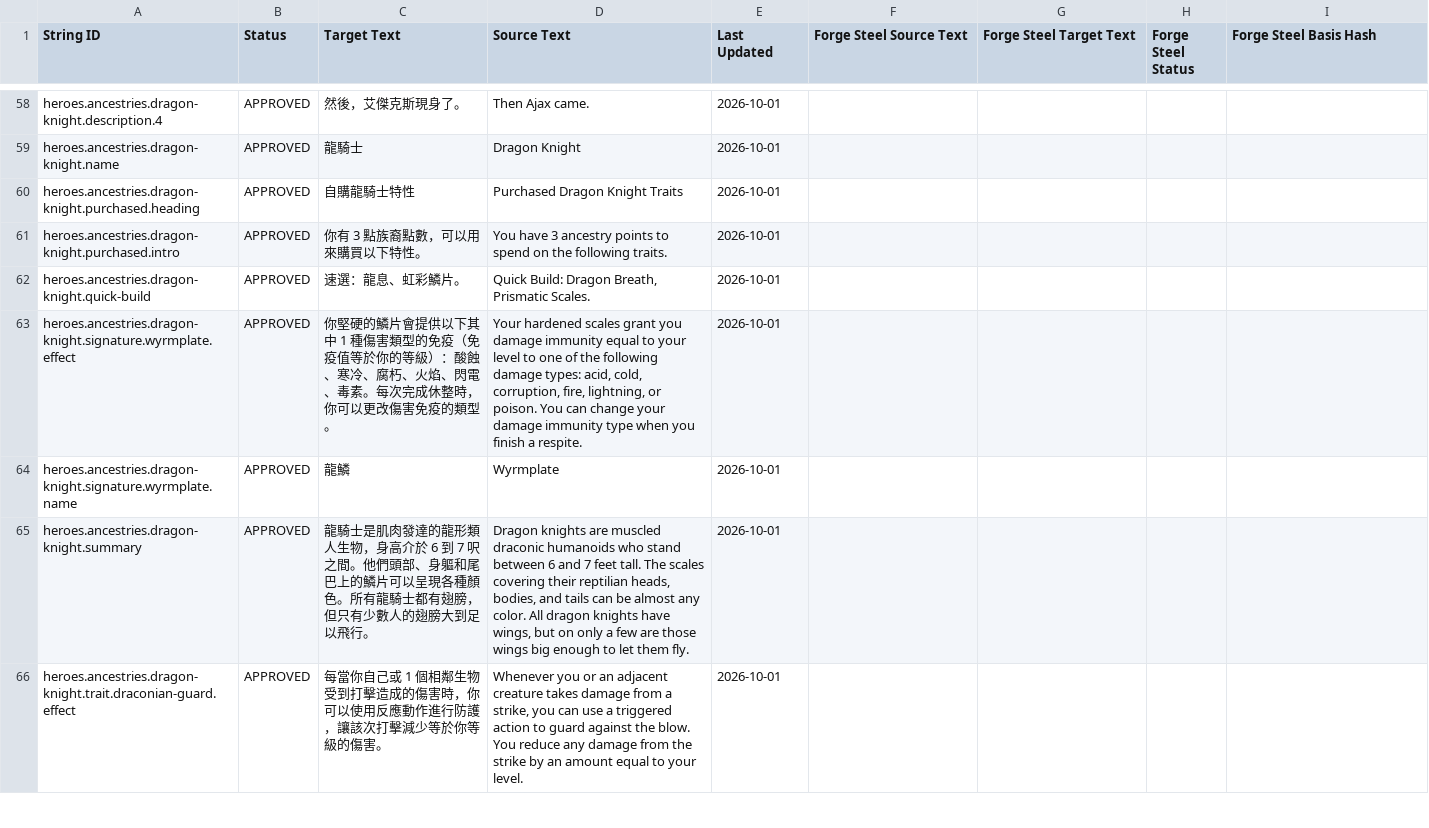
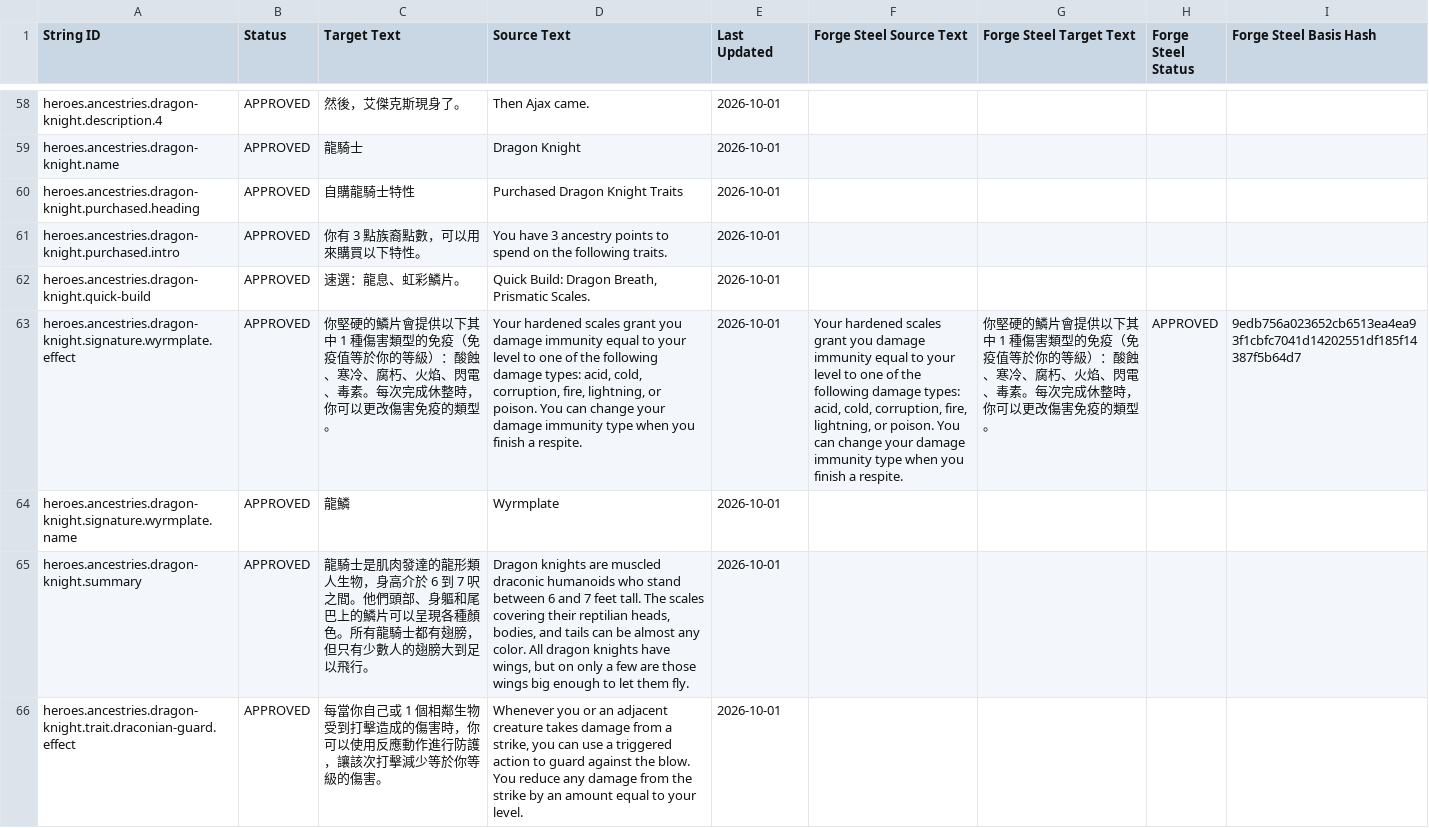
Before and after one commit to boyiad2110/forgesteel-zh-tw, a CSV file: l10n/sheet-snapshot/strings.csv, drawn as a sheet; only a part is shown, gaps mark what is left out; the diff names each change by its address in the sheet, - before the commit and + after, or states it on an @@ line.

Commit message:
Localize ancestry and culture configuration
Localize approved ancestry and culture UI strings and project Wyrmplate dynamic values using the approved display template.

```diff
--- a/l10n/sheet-snapshot/strings.csv
+++ b/l10n/sheet-snapshot/strings.csv
-F63 (Forge Steel Source Text): (empty)
+F63 (Forge Steel Source Text): Your hardened scales grant you damage immunity equal to your level to one of the following damage types: acid, cold, corruption, fire, lightning, or poison. You can change your damage immunity type when you finish a respite.
-G63 (Forge Steel Target Text): (empty)
+G63 (Forge Steel Target Text): 你堅硬的鱗片會提供以下其中 1 種傷害類型的免疫（免疫值等於你的等級）：酸蝕、寒冷、腐朽、火焰、閃電、毒素。每次完成休整時，你可以更改傷害免疫的類型。
-H63 (Forge Steel Status): (empty)
+H63 (Forge Steel Status): APPROVED
-I63 (Forge Steel Basis Hash): (empty)
+I63 (Forge Steel Basis Hash): 9edb756a023652cb6513ea4ea93f1cbfc7041d14202551df185f14387f5b64d7
```
Also changed, not shown: l10n/sheet-snapshot/ui.csv, 20 other files.
